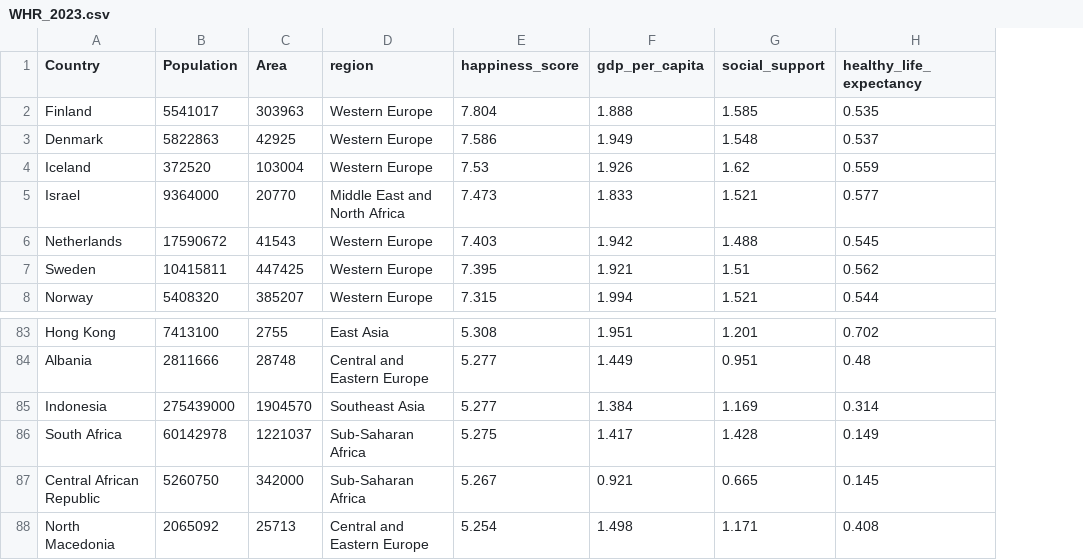
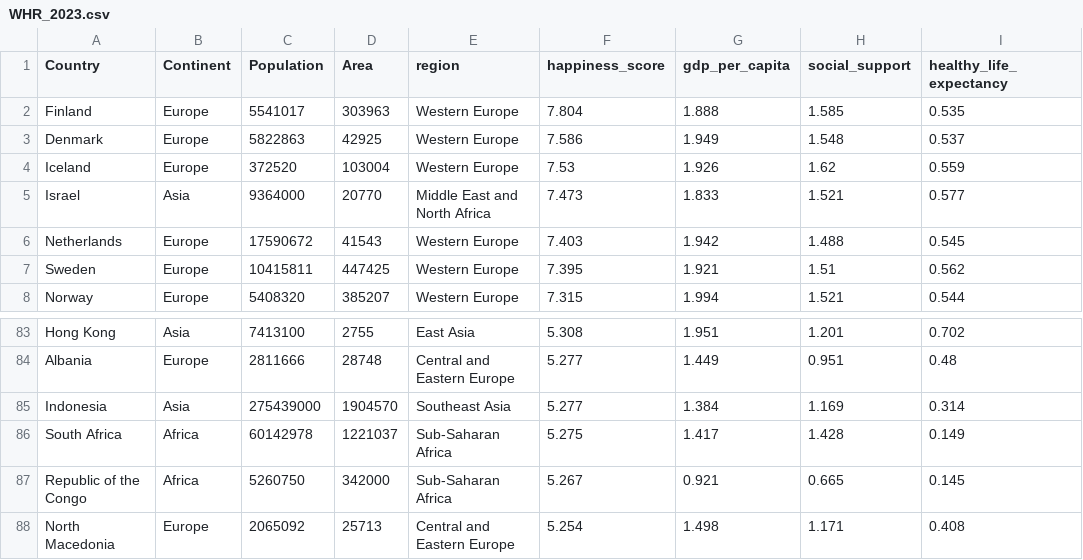
Before and after one commit to dilmif/FIT3179, a CSV file: data/WHR_2023.csv, drawn as a sheet; only a part is shown, gaps mark what is left out; the diff names each change by its address in the sheet, - before the commit and + after, or states it on an @@ line.

Commit message:
Added continents to data

```diff
--- a/data/WHR_2023.csv
+++ b/data/WHR_2023.csv
+column B (Continent), rows 2-8: Europe | Europe | Europe | Asia | Europe | Europe | Europe; rows 83-88: Asia | Europe | Asia | Africa | Africa | Europe
-A87 (Country): Central African Republic
+A87 (Country): Republic of the Congo
```
